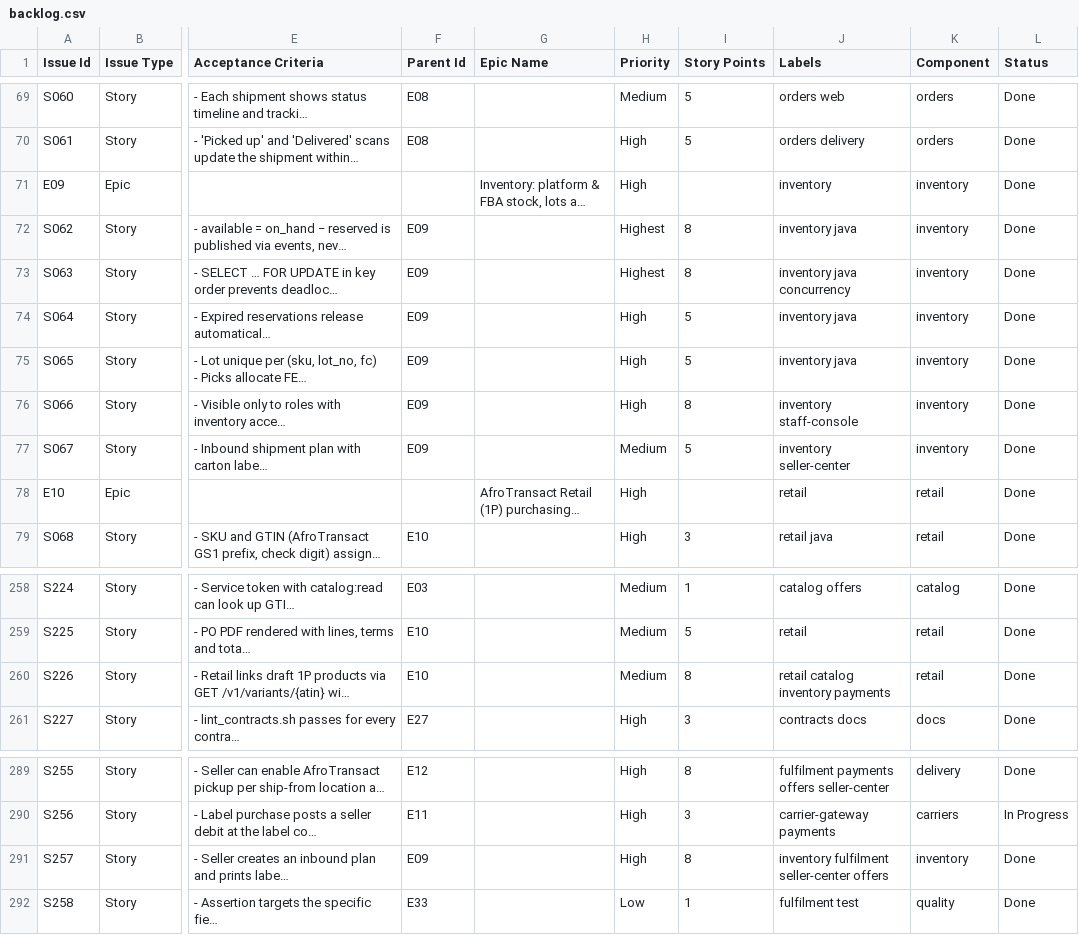
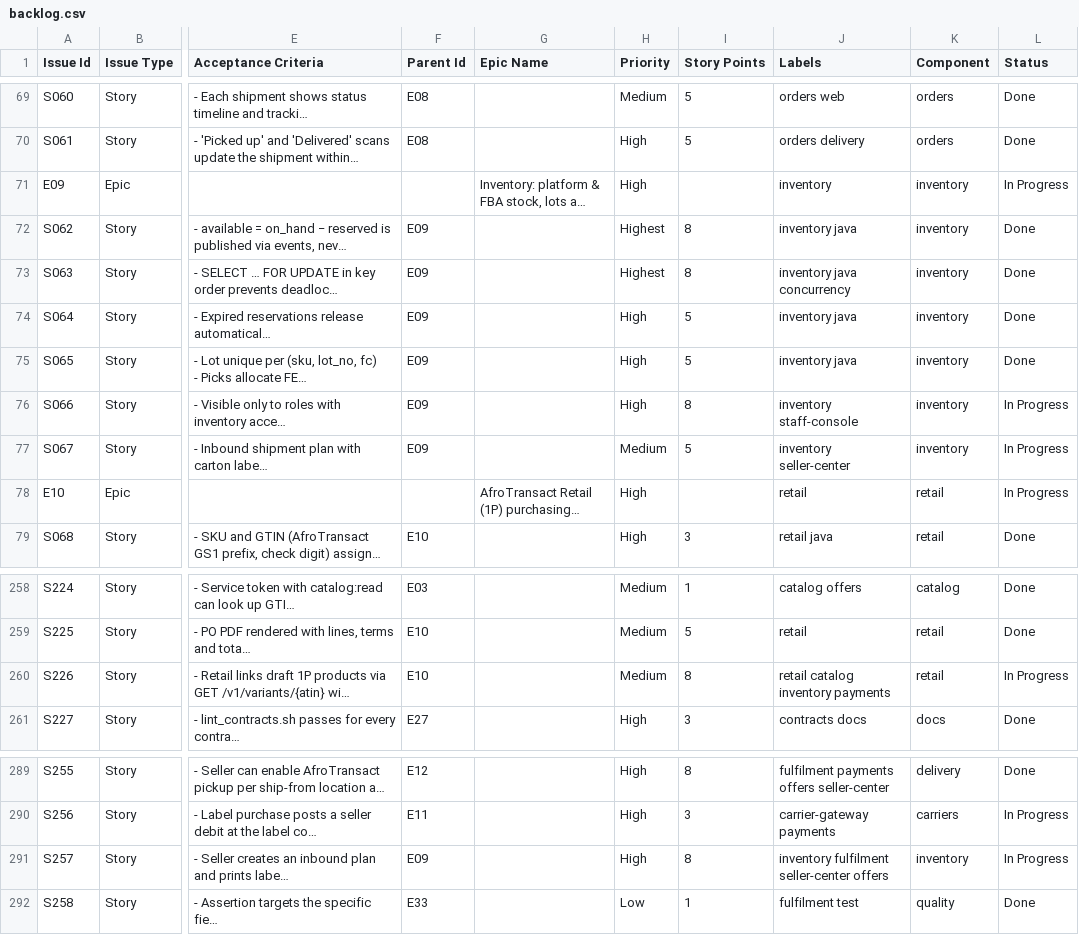
Before and after one commit to billionairedev24/diaspora-commerce, a CSV file: docs/backlog/backlog.csv, drawn as a sheet; only a part is shown, gaps mark what is left out; long unchanged cells end in …; the diff names each change by its address in the sheet, - before the commit and + after, or states it on an @@ line.

```diff
--- a/docs/backlog/backlog.csv
+++ b/docs/backlog/backlog.csv
-L71 (Status): Done
+L71 (Status): In Progress
-L76:L78 (Status): Done
+L76:L78 (Status): In Progress
-L260 (Status): Done
+L260 (Status): In Progress
-L291 (Status): Done
+L291 (Status): In Progress
```
